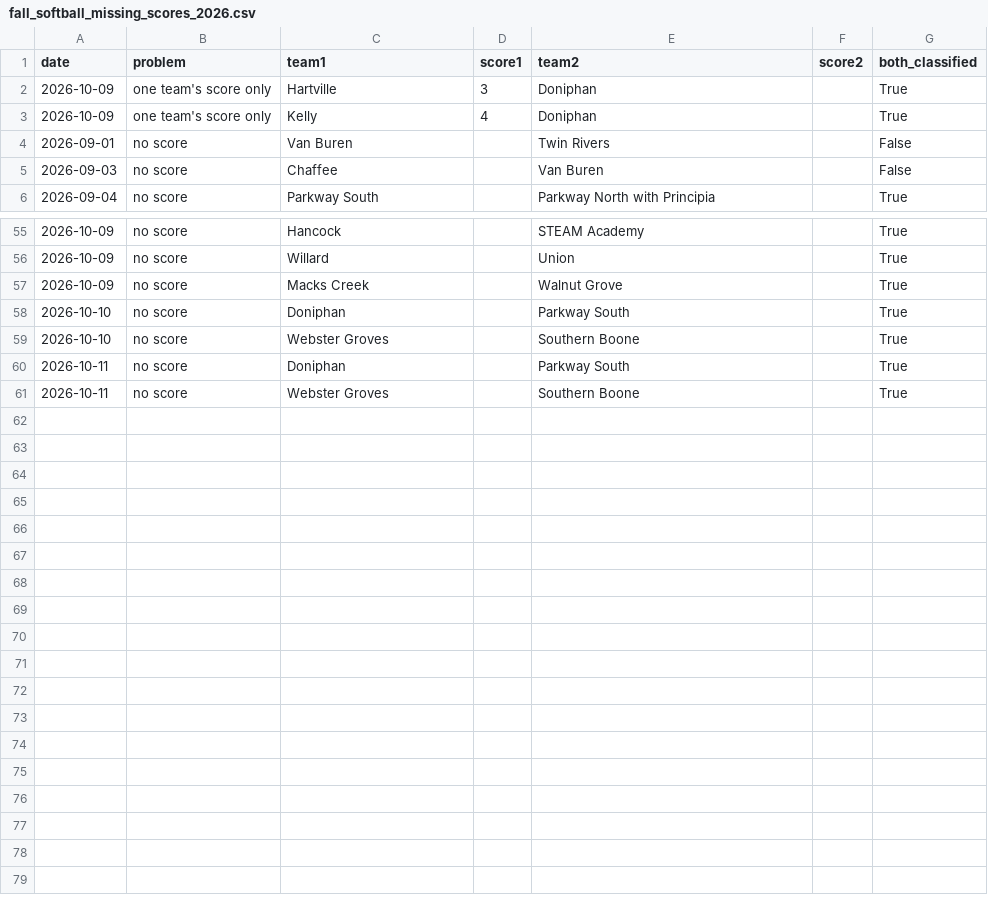
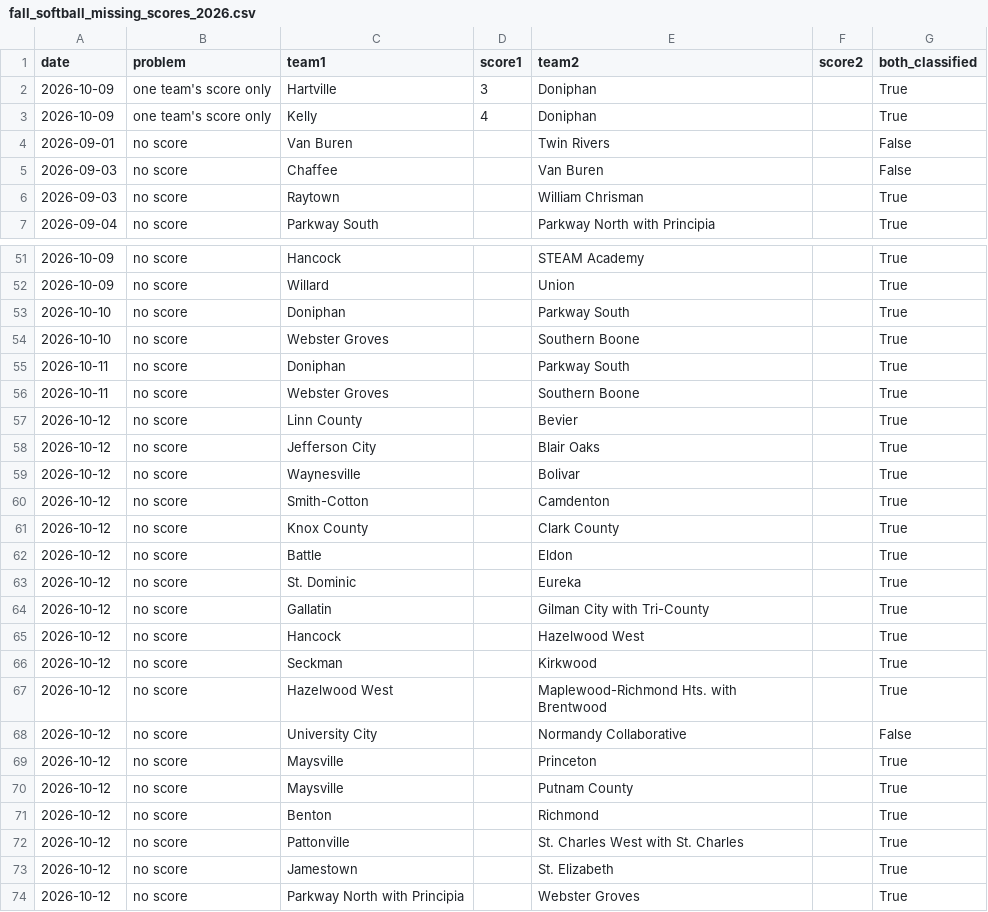
Before and after one commit to AllMOSports/Fall_Softball_Ratings_2026, a CSV file: fall_softball_missing_scores_2026.csv, drawn as a sheet; only a part is shown, gaps mark what is left out; removed rows and columns are numbered as before the commit, all else as after; the diff covers the shown part only; the diff names each change by its address in the sheet, - before the commit and + after, or states it on an @@ line.

```diff
--- a/fall_softball_missing_scores_2026.csv
+++ b/fall_softball_missing_scores_2026.csv
+row 6: 2026-09-03 | no score | Raytown |  | William Chrisman |  | True
-row 57: 2026-10-09 | no score | Macks Creek |  | Walnut Grove |  | True
+row 57: 2026-10-12 | no score | Linn County |  | Bevier |  | True
+row 58: 2026-10-12 | no score | Jefferson City |  | Blair Oaks |  | True
+row 59: 2026-10-12 | no score | Waynesville |  | Bolivar |  | True
+row 60: 2026-10-12 | no score | Smith-Cotton |  | Camdenton |  | True
+row 61: 2026-10-12 | no score | Knox County |  | Clark County |  | True
+row 62: 2026-10-12 | no score | Battle |  | Eldon |  | True
+row 63: 2026-10-12 | no score | St. Dominic |  | Eureka |  | True
+row 64: 2026-10-12 | no score | Gallatin |  | Gilman City with Tri-County |  | True
+row 65: 2026-10-12 | no score | Hancock |  | Hazelwood West |  | True
+row 66: 2026-10-12 | no score | Seckman |  | Kirkwood |  | True
+row 67: 2026-10-12 | no score | Hazelwood West |  | Maplewood-Richmond Hts. with Brentwood |  | True
+row 68: 2026-10-12 | no score | University City |  | Normandy Collaborative |  | False
+row 69: 2026-10-12 | no score | Maysville |  | Princeton |  | True
+row 70: 2026-10-12 | no score | Maysville |  | Putnam County |  | True
+row 71: 2026-10-12 | no score | Benton |  | Richmond |  | True
+row 72: 2026-10-12 | no score | Pattonville |  | St. Charles West with St. Charles |  | True
+row 73: 2026-10-12 | no score | Jamestown |  | St. Elizabeth |  | True
+row 74: 2026-10-12 | no score | Parkway North with Principia |  | Webster Groves |  | True
```
Also changed, not shown: 5 removed rows elsewhere in this file, fall_softball_games_2026.csv, fall_softball_games_2026_all.csv, 23 other files.
